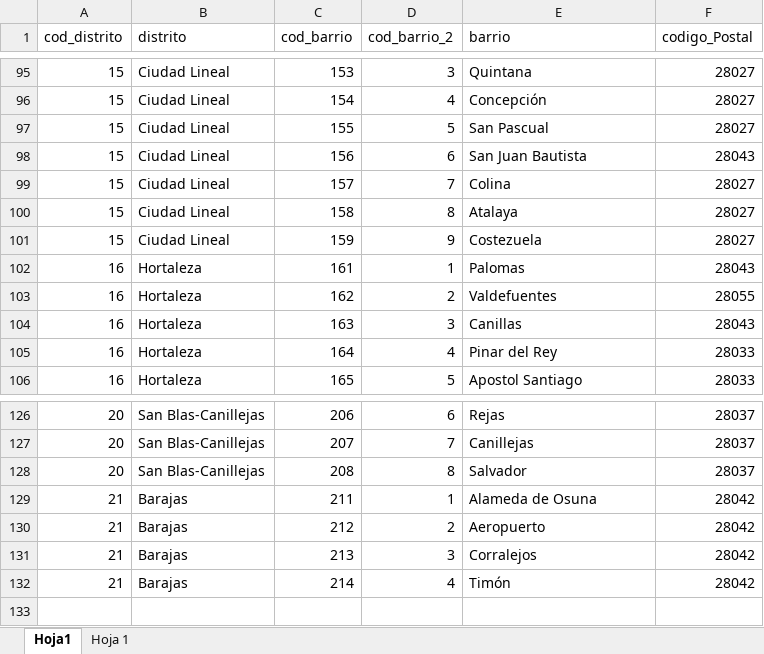
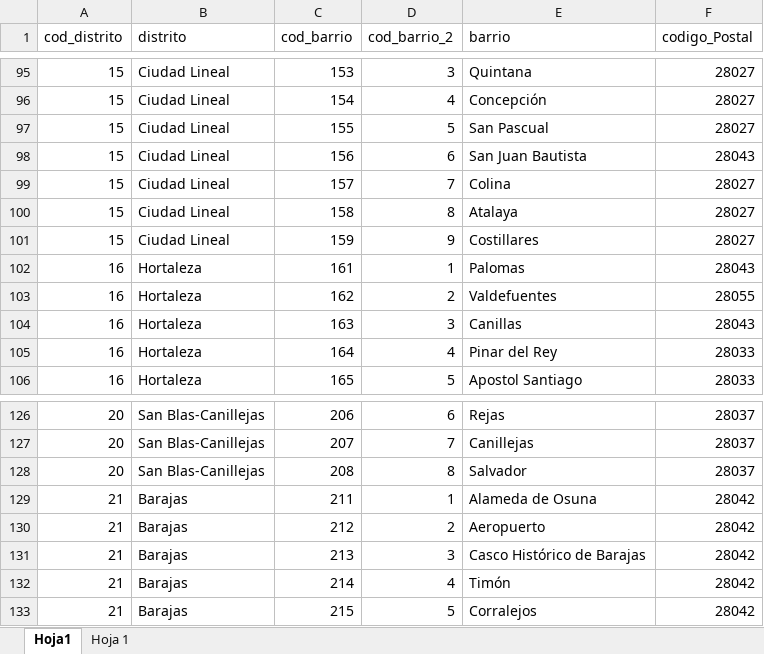
Before and after one commit to avaquerocastro/precios-de-vivienda-madrid, an Excel workbook: codigo/01-preprocesamiento-de-datos/02-datos-limpios/distr_barrios_codpostal.xlsx, sheet Hoja1, drawn as a sheet; only a part is shown, gaps mark what is left out; values as stored, in another font and other column widths than the file's, no borders; the diff names each change by its address in the sheet, - before the commit and + after, or states it on an @@ line.

```diff
--- a/codigo/01-preprocesamiento-de-datos/02-datos-limpios/distr_barrios_codpostal.xlsx (sheet Hoja1)
+++ b/codigo/01-preprocesamiento-de-datos/02-datos-limpios/distr_barrios_codpostal.xlsx (sheet Hoja1)
-E101 (barrio): Costezuela
+E101 (barrio): Costillares
-E131 (barrio): Corralejos
+E131 (barrio): Casco Histórico de Barajas
+row 133: 21 | Barajas | 215 | 5 | Corralejos | 28042
```
Also changed, not shown: codigo/01-preprocesamiento-de-datos/01-datos-iniciales/06-RedPiso/Redpiso.xlsx, 29 other files.
